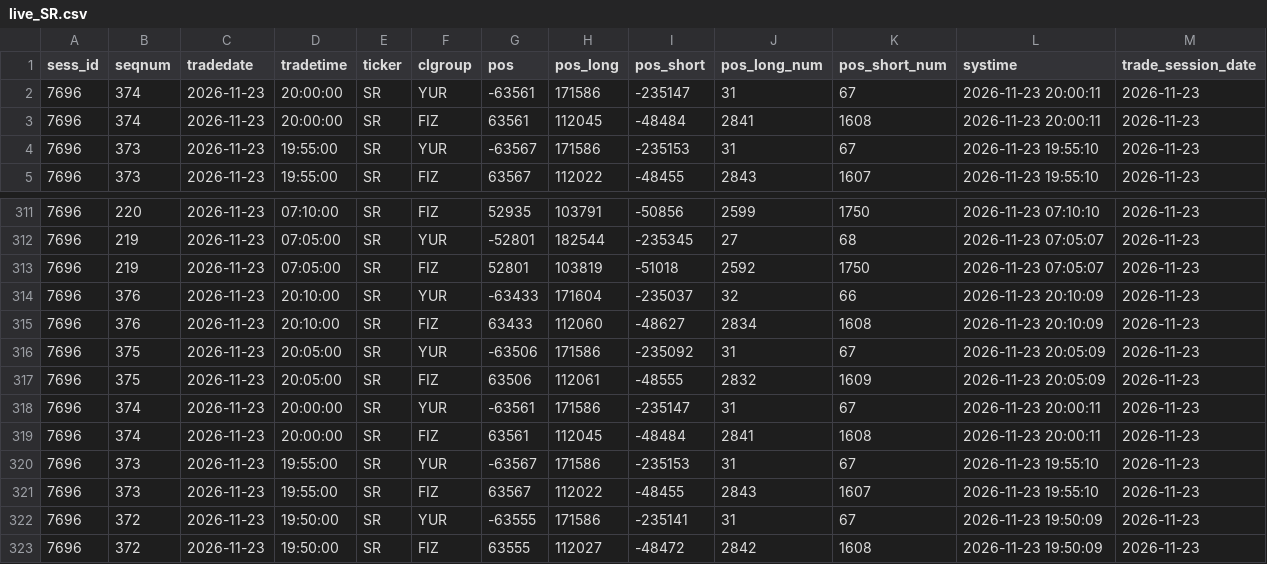
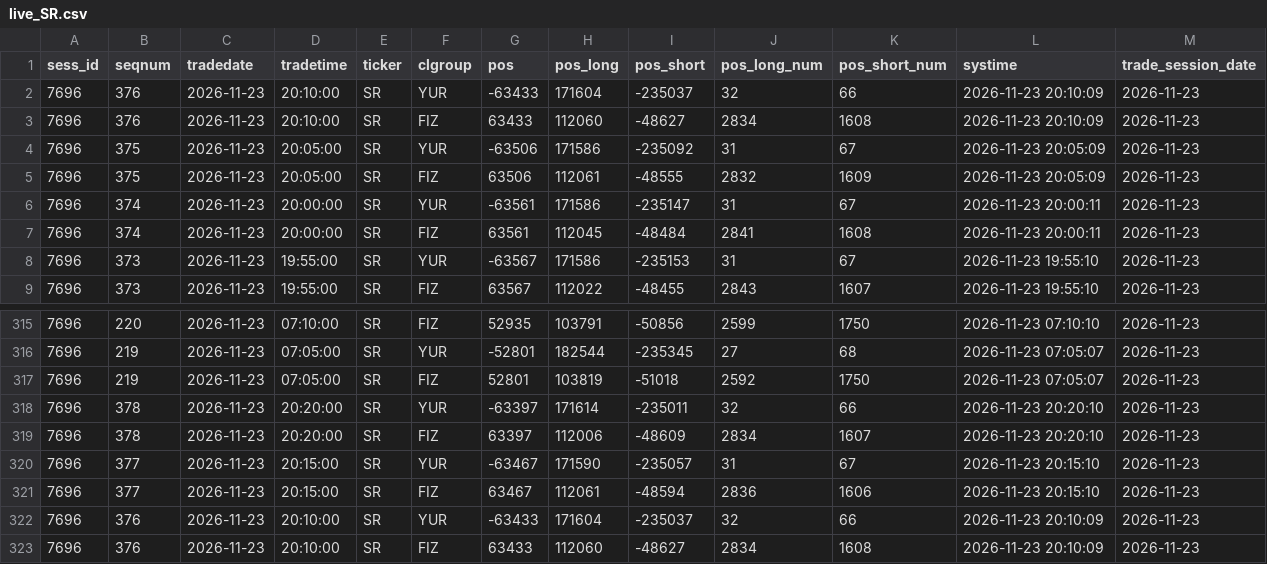
Before and after one commit to erikjane/market-oi, a CSV file: data/live_SR.csv, drawn as a sheet; only a part is shown, gaps mark what is left out; the shorter side is filled out with more unchanged rows.

```diff
--- a/data/live_SR.csv
+++ b/data/live_SR.csv
@@ -1,2 +1,6 @@
 sess_id,seqnum,tradedate,tradetime,ticker,clgroup,pos,pos_long,pos_short,pos_long_num,pos_short_num,systime,trade_session_date
+7696,376,2026-11-23,20:10:00,SR,YUR,-63433,171604,-235037,32,66,2026-11-23 20:10:09,2026-11-23
+7696,376,2026-11-23,20:10:00,SR,FIZ,63433,112060,-48627,2834,1608,2026-11-23 20:10:09,2026-11-23
+7696,375,2026-11-23,20:05:00,SR,YUR,-63506,171586,-235092,31,67,2026-11-23 20:05:09,2026-11-23
+7696,375,2026-11-23,20:05:00,SR,FIZ,63506,112061,-48555,2832,1609,2026-11-23 20:05:09,2026-11-23
 7696,374,2026-11-23,20:00:00,SR,YUR,-63561,171586,-235147,31,67,2026-11-23 20:00:11,2026-11-23
@@ -313,2 +317,6 @@ sess_id,seqnum,tradedate,tradetime,ticker,clgroup,pos,pos_long,pos_short,pos_lon
 7696,219,2026-11-23,07:05:00,SR,FIZ,52801,103819,-51018,2592,1750,2026-11-23 07:05:07,2026-11-23
+7696,378,2026-11-23,20:20:00,SR,YUR,-63397,171614,-235011,32,66,2026-11-23 20:20:10,2026-11-23
+7696,378,2026-11-23,20:20:00,SR,FIZ,63397,112006,-48609,2834,1607,2026-11-23 20:20:10,2026-11-23
+7696,377,2026-11-23,20:15:00,SR,YUR,-63467,171590,-235057,31,67,2026-11-23 20:15:10,2026-11-23
+7696,377,2026-11-23,20:15:00,SR,FIZ,63467,112061,-48594,2836,1606,2026-11-23 20:15:10,2026-11-23
 7696,376,2026-11-23,20:10:00,SR,YUR,-63433,171604,-235037,32,66,2026-11-23 20:10:09,2026-11-23
```
Also changed, not shown: data/live_BR.csv, data/live_CR.csv, 5 other files.
